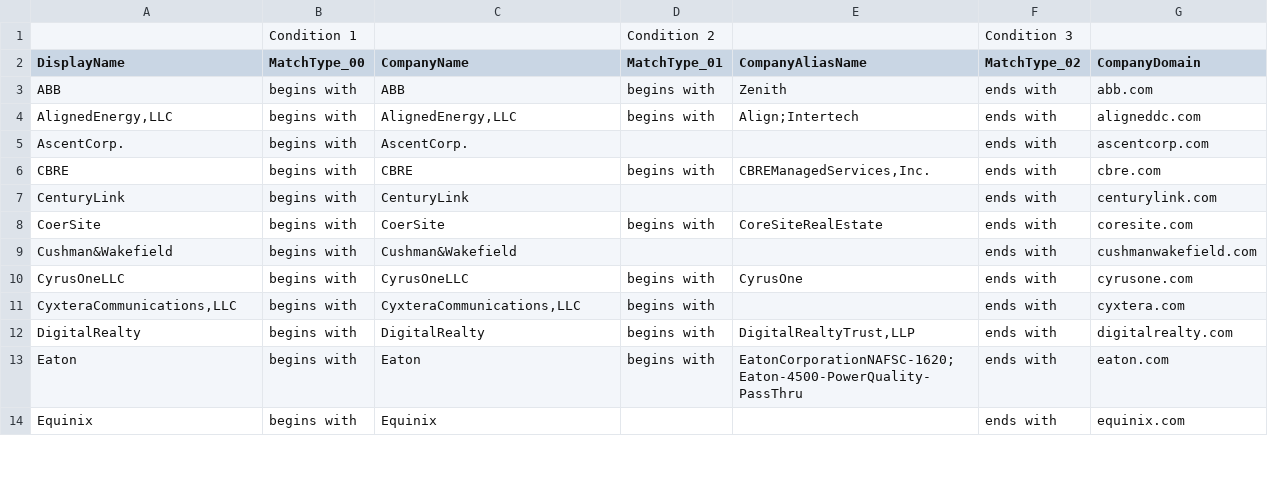
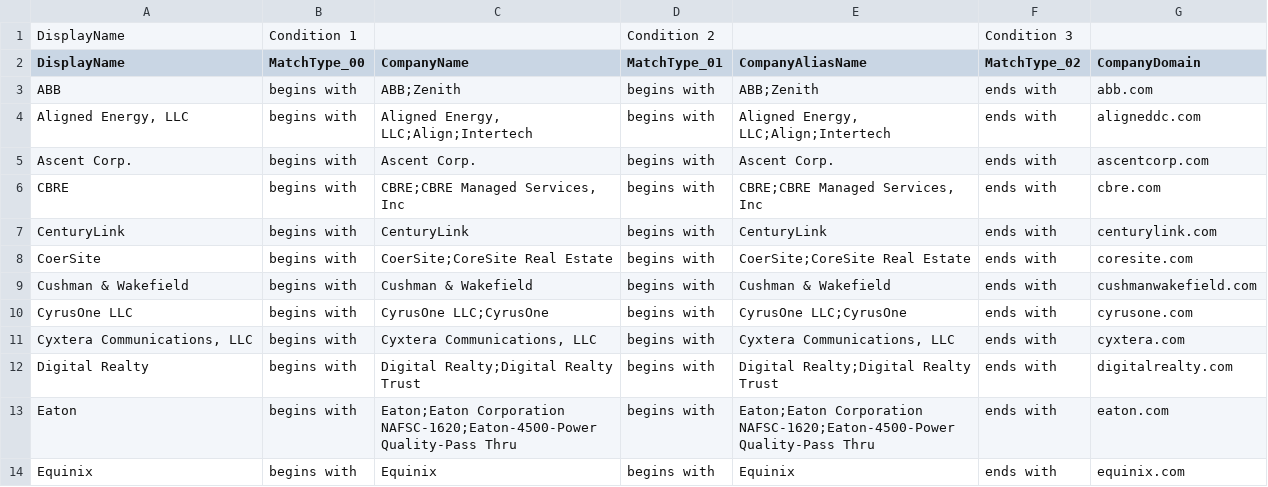
Before and after one commit to HarshKshatriya-eaton/feature_contract_read_adls_updated, a CSV file: references/AccountManagerListing.csv, drawn as a sheet; only a part is shown; the diff covers the shown part only.

Commit message:
updates to reference file

```diff
--- a/references/AccountManagerListing.csv
+++ b/references/AccountManagerListing.csv
@@ -1 +1 @@
-	Condition 1		Condition 2		Condition 3				
+DisplayName	 Condition 1	 	 Condition 2	 	 Condition 3	
@@ -3,12 +3,12 @@ DisplayName	MatchType_00	CompanyName	MatchType_01	CompanyAliasName	MatchType_02
-ABB	begins with	ABB	begins with	Zenith	ends with	abb.com			
-"AlignedEnergy,LLC"	begins with	"AlignedEnergy,LLC"	begins with	Align;Intertech	ends with	aligneddc.com			
-AscentCorp.	begins with	AscentCorp.			ends with	ascentcorp.com			
-CBRE	begins with	CBRE	begins with	"CBREManagedServices,Inc."	ends with	cbre.com			
-CenturyLink	begins with	CenturyLink			ends with	centurylink.com			
-CoerSite	begins with	CoerSite	begins with	CoreSiteRealEstate	ends with	coresite.com			
-Cushman&Wakefield	begins with	Cushman&Wakefield			ends with	cushmanwakefield.com			
-CyrusOneLLC	begins with	CyrusOneLLC	begins with	CyrusOne	ends with	cyrusone.com			
-"CyxteraCommunications,LLC"	begins with	"CyxteraCommunications,LLC"	begins with		ends with	cyxtera.com			
-DigitalRealty	begins with	DigitalRealty	begins with	"DigitalRealtyTrust,LLP"	ends with	digitalrealty.com			
-Eaton	begins with	Eaton	begins with	EatonCorporationNAFSC-1620;Eaton-4500-PowerQuality-PassThru	ends with	eaton.com			
-Equinix	begins with	Equinix			ends with	equinix.com			
+ABB	begins with	ABB;Zenith	begins with	ABB;Zenith	ends with	abb.com
+"Aligned Energy, LLC"	begins with	"Aligned Energy, LLC;Align;Intertech"	begins with	"Aligned Energy, LLC;Align;Intertech"	ends with	aligneddc.com
+Ascent Corp.     	begins with	Ascent Corp.     	begins with	Ascent Corp.     	ends with	ascentcorp.com
+CBRE	begins with	"CBRE;CBRE Managed Services, Inc"	begins with	"CBRE;CBRE Managed Services, Inc"	ends with	cbre.com
+CenturyLink	begins with	CenturyLink	begins with	CenturyLink	ends with	centurylink.com
+CoerSite	begins with	CoerSite;CoreSite Real Estate	begins with	CoerSite;CoreSite Real Estate	ends with	coresite.com
+Cushman & Wakefield	begins with	Cushman & Wakefield	begins with	Cushman & Wakefield	ends with	cushmanwakefield.com
+CyrusOne LLC	begins with	CyrusOne LLC;CyrusOne	begins with	CyrusOne LLC;CyrusOne	ends with	cyrusone.com
+"Cyxtera Communications, LLC"	begins with	"Cyxtera Communications, LLC"	begins with	"Cyxtera Communications, LLC"	ends with	cyxtera.com
+Digital Realty	begins with	Digital Realty;Digital Realty Trust	begins with	Digital Realty;Digital Realty Trust	ends with	digitalrealty.com
+Eaton	begins with	Eaton;Eaton Corporation NAFSC-1620;Eaton-4500-Power Quality-Pass Thru	begins with	Eaton;Eaton Corporation NAFSC-1620;Eaton-4500-Power Quality-Pass Thru	ends with	eaton.com
+Equinix	begins with	Equinix	begins with	Equinix	ends with	equinix.com
```
Also changed, not shown: 48 edited cells elsewhere in this file, 1 other file.
